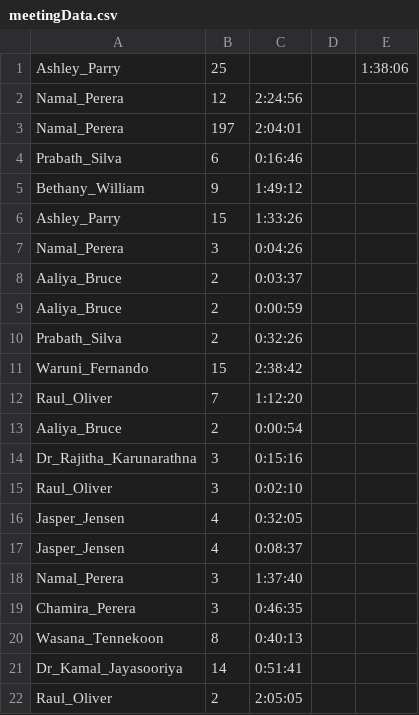
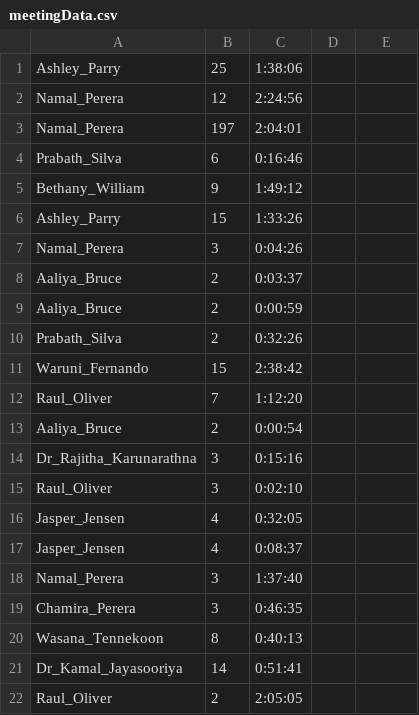
Before and after one commit to ishanfdo18098/CO222_Project2_DataVisualizer, a CSV file: meetingData.csv, drawn as a sheet.

```diff
--- a/meetingData.csv
+++ b/meetingData.csv
@@ -1,2 +1,2 @@
-Ashley_Parry,25,,,1:38:06
+Ashley_Parry,25,1:38:06
 Namal_Perera,12,2:24:56
```
Also changed, not shown: 1 other file.
